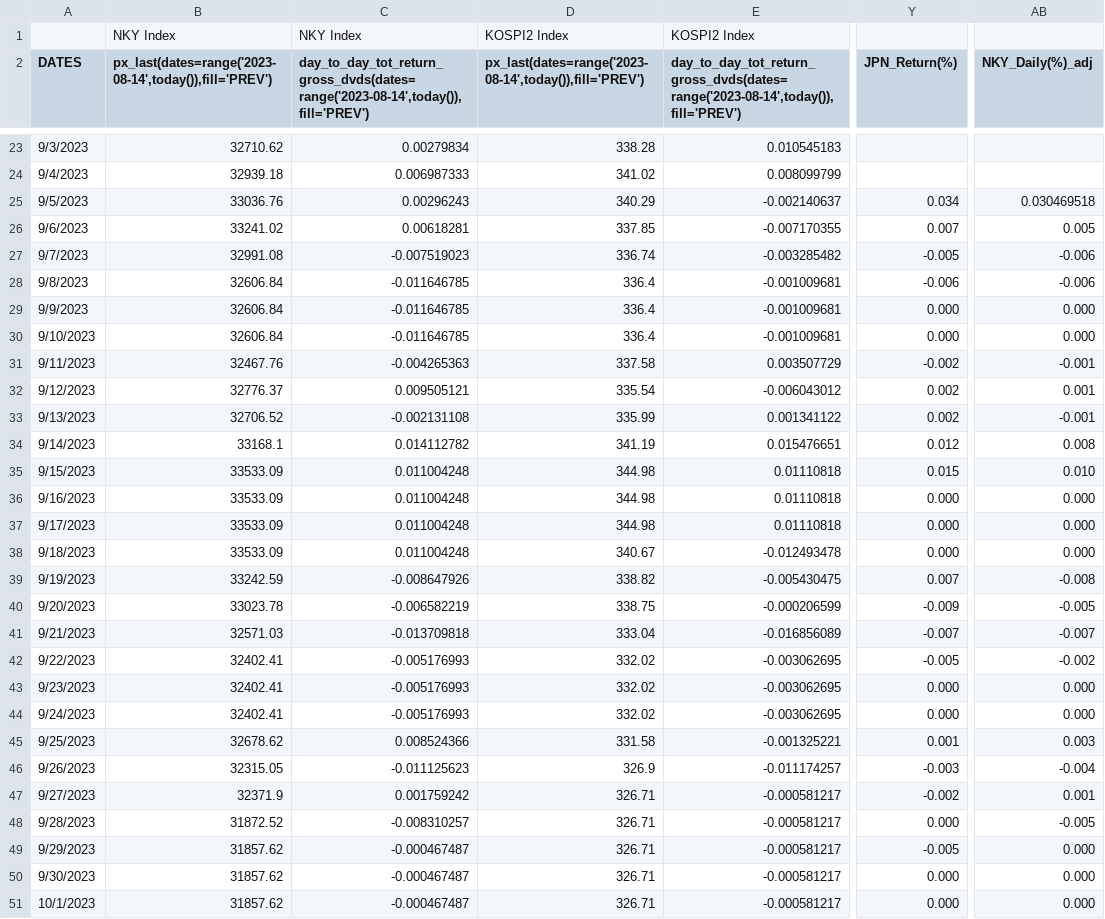
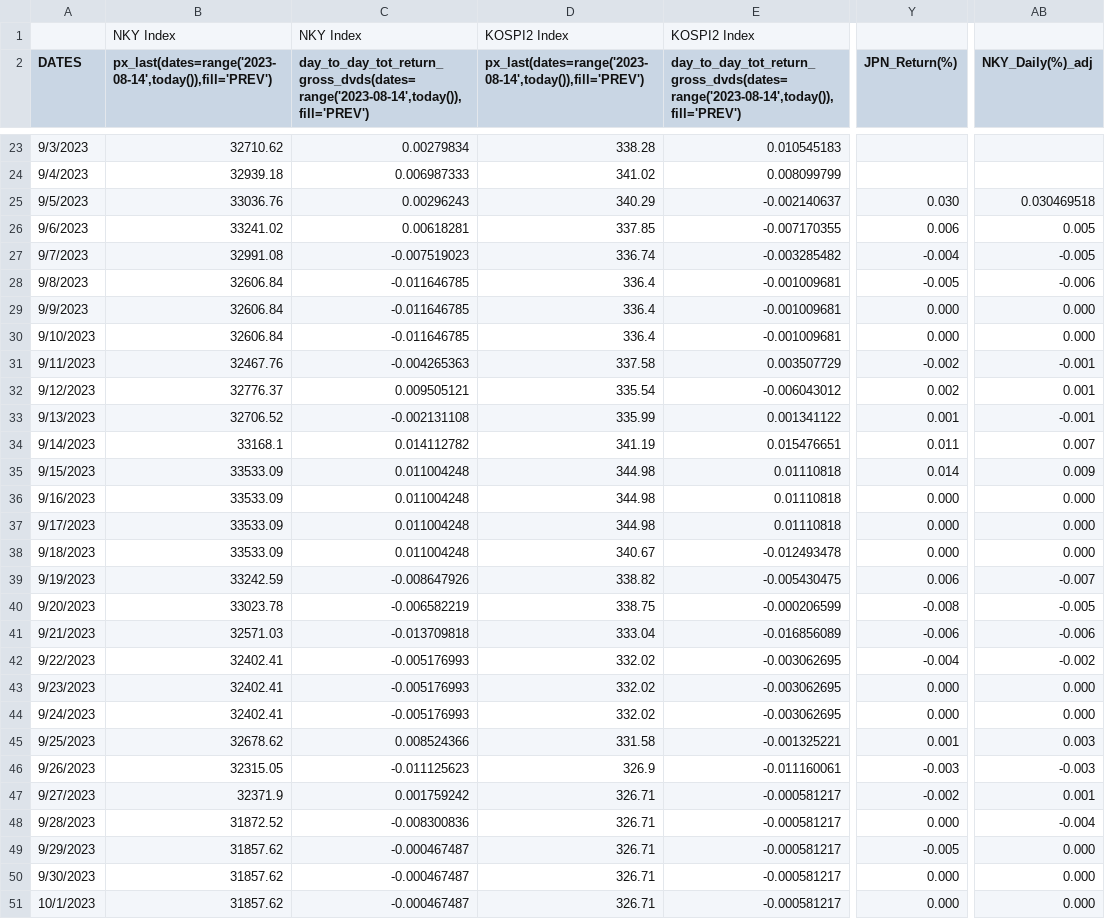
Before and after one commit to jjmerits/Dashboard, a CSV file: com.csv, drawn as a sheet; only a part is shown, gaps mark what is left out; the diff covers the shown part only; the diff names each change by its address in the sheet, - before the commit and + after, or states it on an @@ line.

```diff
--- a/com.csv
+++ b/com.csv
-Y25 (JPN_Return(%)): 0.034
+Y25 (JPN_Return(%)): 0.030
-Y26 (JPN_Return(%)): 0.007
+Y26 (JPN_Return(%)): 0.006
-Y27 (JPN_Return(%)): -0.005
+Y27 (JPN_Return(%)): -0.004
-AB27 (NKY_Daily(%)_adj): -0.006
+AB27 (NKY_Daily(%)_adj): -0.005
-Y28 (JPN_Return(%)): -0.006
+Y28 (JPN_Return(%)): -0.005
-Y33 (JPN_Return(%)): 0.002
+Y33 (JPN_Return(%)): 0.001
-Y34 (JPN_Return(%)): 0.012
+Y34 (JPN_Return(%)): 0.011
-AB34 (NKY_Daily(%)_adj): 0.008
+AB34 (NKY_Daily(%)_adj): 0.007
-Y35 (JPN_Return(%)): 0.015
+Y35 (JPN_Return(%)): 0.014
-AB35 (NKY_Daily(%)_adj): 0.010
+AB35 (NKY_Daily(%)_adj): 0.009
-Y39 (JPN_Return(%)): 0.007
+Y39 (JPN_Return(%)): 0.006
-AB39 (NKY_Daily(%)_adj): -0.008
+AB39 (NKY_Daily(%)_adj): -0.007
-Y40 (JPN_Return(%)): -0.009
+Y40 (JPN_Return(%)): -0.008
-Y41 (JPN_Return(%)): -0.007
+Y41 (JPN_Return(%)): -0.006
-AB41 (NKY_Daily(%)_adj): -0.007
+AB41 (NKY_Daily(%)_adj): -0.006
-Y42 (JPN_Return(%)): -0.005
+Y42 (JPN_Return(%)): -0.004
-E46: -0.011174257
+E46: -0.011160061
-AB46 (NKY_Daily(%)_adj): -0.004
+AB46 (NKY_Daily(%)_adj): -0.003
-C48: -0.008310257
+C48: -0.008300836
-AB48 (NKY_Daily(%)_adj): -0.005
+AB48 (NKY_Daily(%)_adj): -0.004
```
Also changed, not shown: 2 added rows, 2 removed rows and 30 edited cells elsewhere in this file, dash.csv.
